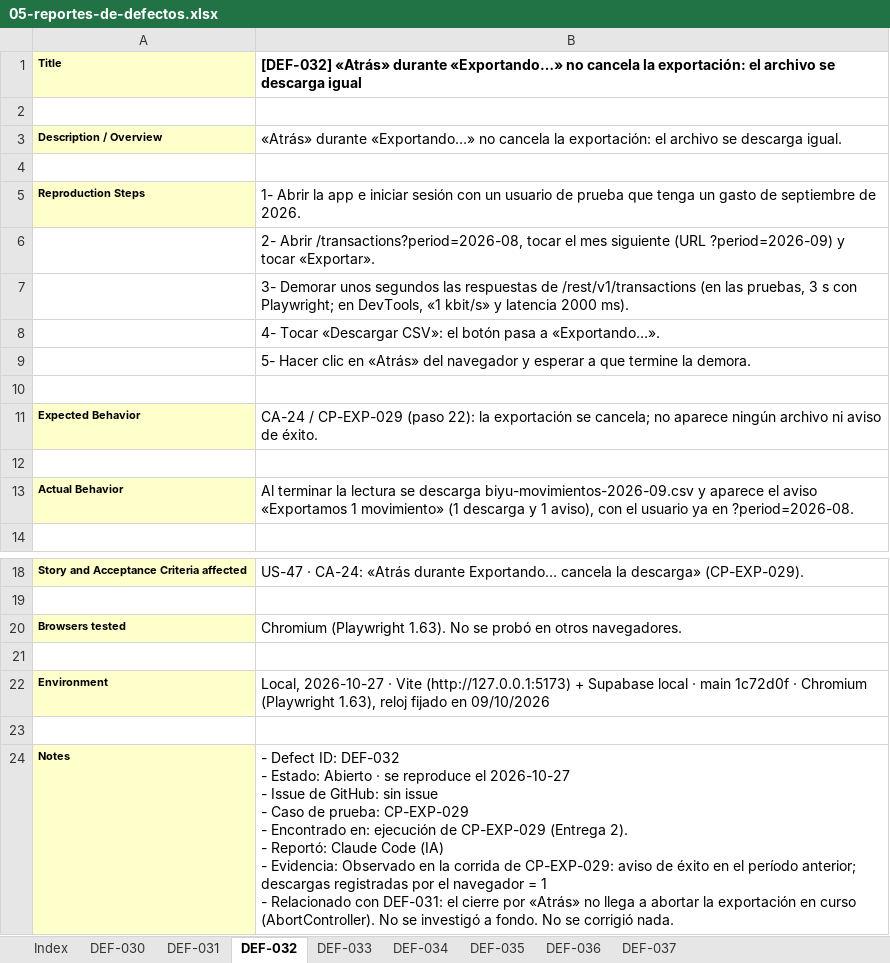
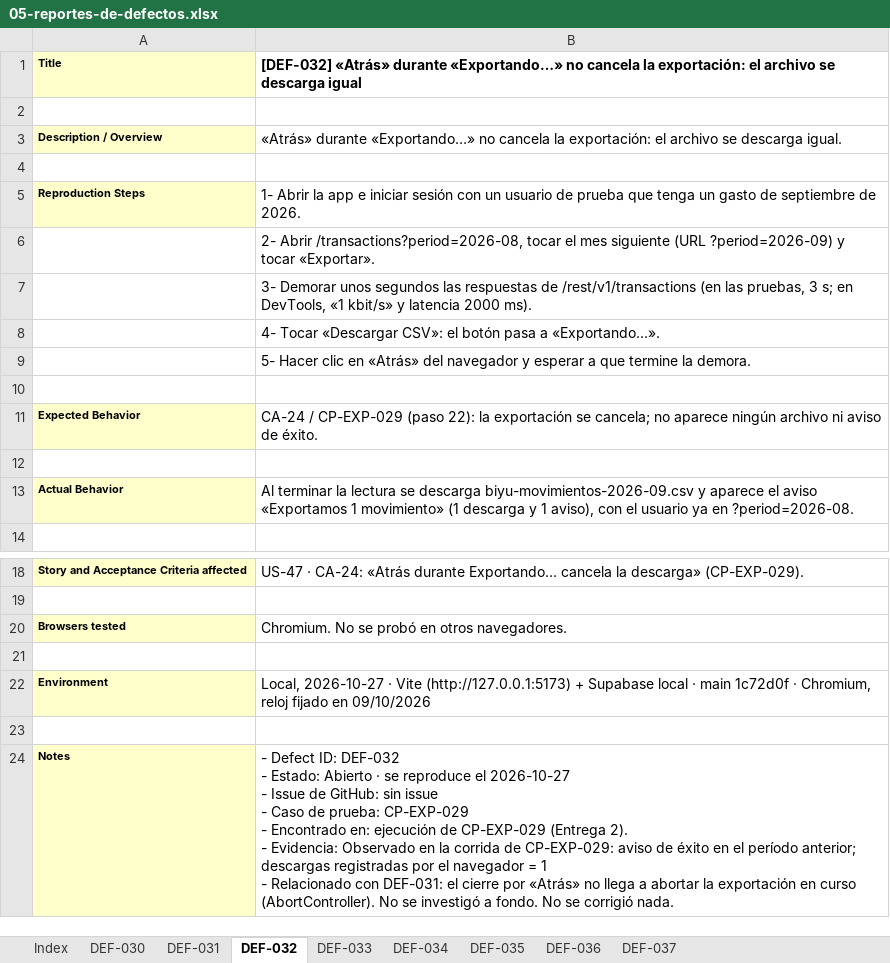
Before and after one commit to Joaconz/Biyu, an Excel workbook: entrega-2/05-reportes-de-defectos.xlsx, sheet DEF-032, drawn as a sheet; only a part is shown, gaps mark what is left out; values as stored, in another font and other column widths than the file's, no borders; ↵ is a line break in a cell; the diff names each change by its address in the sheet, - before the commit and + after, or states it on an @@ line.

```diff
--- a/entrega-2/05-reportes-de-defectos.xlsx (sheet DEF-032)
+++ b/entrega-2/05-reportes-de-defectos.xlsx (sheet DEF-032)
-B7: …pruebas, 3 s con Playwright; en DevTools,…
+B7: …pruebas, 3 s; en DevTools,…
-B20: Chromium (Playwright 1.63). No se…
+B20: Chromium. No se…
-B22: …1c72d0f · Chromium (Playwright 1.63), reloj fijado…
+B22: …1c72d0f · Chromium, reloj fijado…
-B24: …2). ↵ - Reportó: Claude Code (IA) ↵ - Evidencia: Observado…
+B24: …2). ↵ - Evidencia: Observado…
```
Also changed, not shown: sheet DEF-036, sheet DEF-033, sheet DEF-030, sheet DEF-031, sheet DEF-037, sheet DEF-035, 1 more sheet, entrega-2/02-especificacion-casos-v2.xlsx, entrega-2/04-ejecucion.xlsx, 15 other files.
